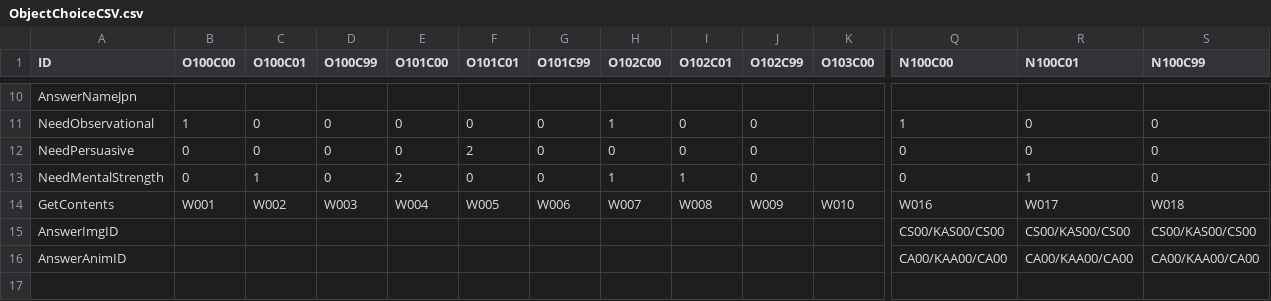
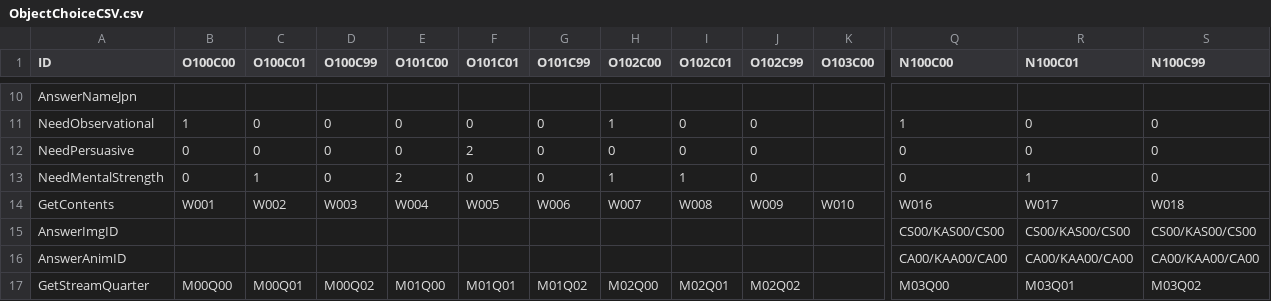
Before and after one commit to chatnip/GainLoss, a CSV file: Assets/Resources/CSV/ObjectChoiceCSV.csv, drawn as a sheet; only a part is shown, gaps mark what is left out; rows hold the shown columns only; the diff names each change by its address in the sheet, - before the commit and + after, or states it on an @@ line.

```diff
--- a/Assets/Resources/CSV/ObjectChoiceCSV.csv
+++ b/Assets/Resources/CSV/ObjectChoiceCSV.csv
+row 17: GetStreamQuarter | M00Q00 | M00Q01 | M00Q02 | M01Q00 | M01Q01 | M01Q02 | M02Q00 | M02Q01 | M02Q02 |  | M03Q00 | M03Q01 | M03Q02
```
Also changed, not shown: Assets/Resources/CSV/ChapterCSV.csv, 19 other files.
